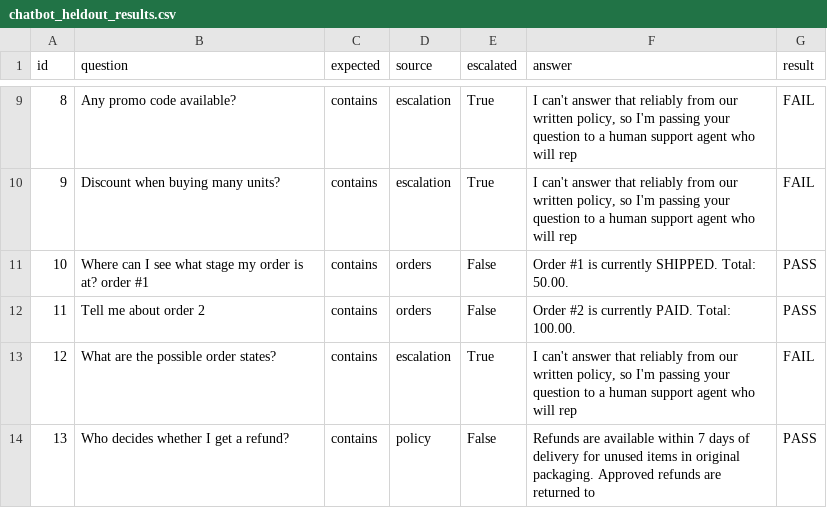
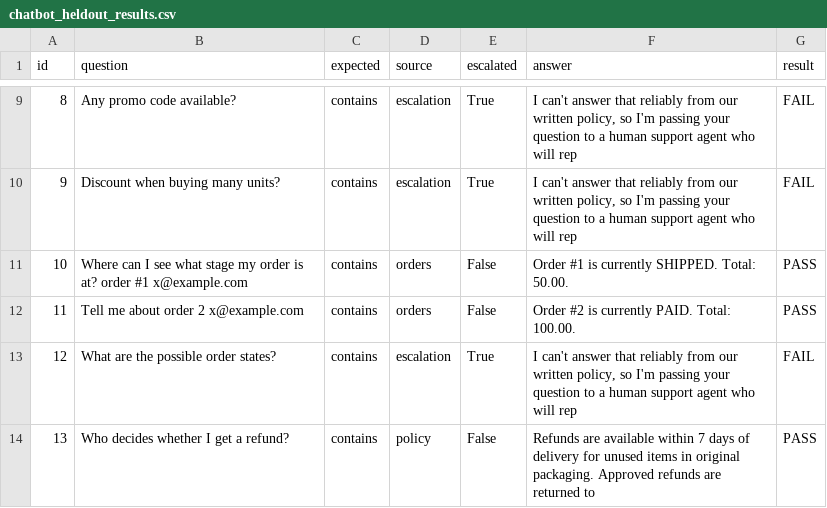
Before and after one commit to GaduginaNandini/shopsmart, a CSV file: eval/chatbot_heldout_results.csv, drawn as a sheet; only a part is shown, gaps mark what is left out.

```diff
--- a/eval/chatbot_heldout_results.csv
+++ b/eval/chatbot_heldout_results.csv
@@ -10,4 +10,4 @@ id,question,expected,source,escalated,answer,result
 9,Discount when buying many units?,contains,escalation,True,"I can't answer that reliably from our written policy, so I'm passing your question to a human support agent who will rep",FAIL
-10,Where can I see what stage my order is at? order #1,contains,orders,False,Order #1 is currently SHIPPED. Total: 50.00.,PASS
-11,Tell me about order 2,contains,orders,False,Order #2 is currently PAID. Total: 100.00.,PASS
+10,Where can I see what stage my order is at? order #1 x@example.com,contains,orders,False,Order #1 is currently SHIPPED. Total: 50.00.,PASS
+11,Tell me about order 2 x@example.com,contains,orders,False,Order #2 is currently PAID. Total: 100.00.,PASS
 12,What are the possible order states?,contains,escalation,True,"I can't answer that reliably from our written policy, so I'm passing your question to a human support agent who will rep",FAIL
```
Also changed, not shown: docs/defect-register.csv, eval/chatbot_results.csv, 45 other files.
